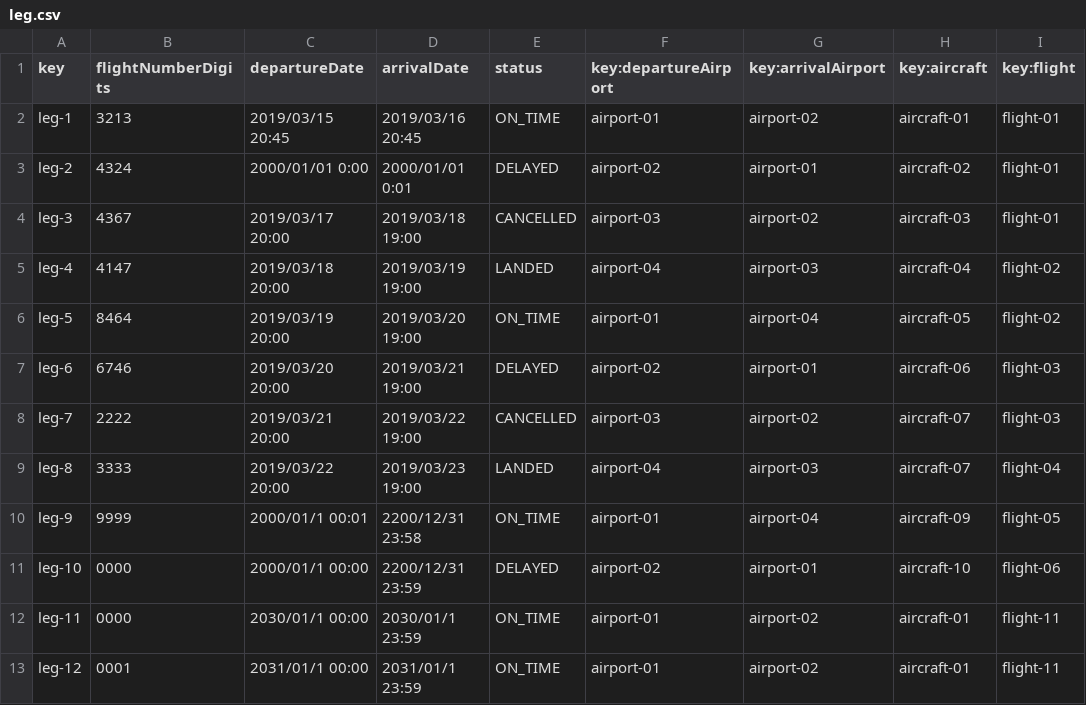
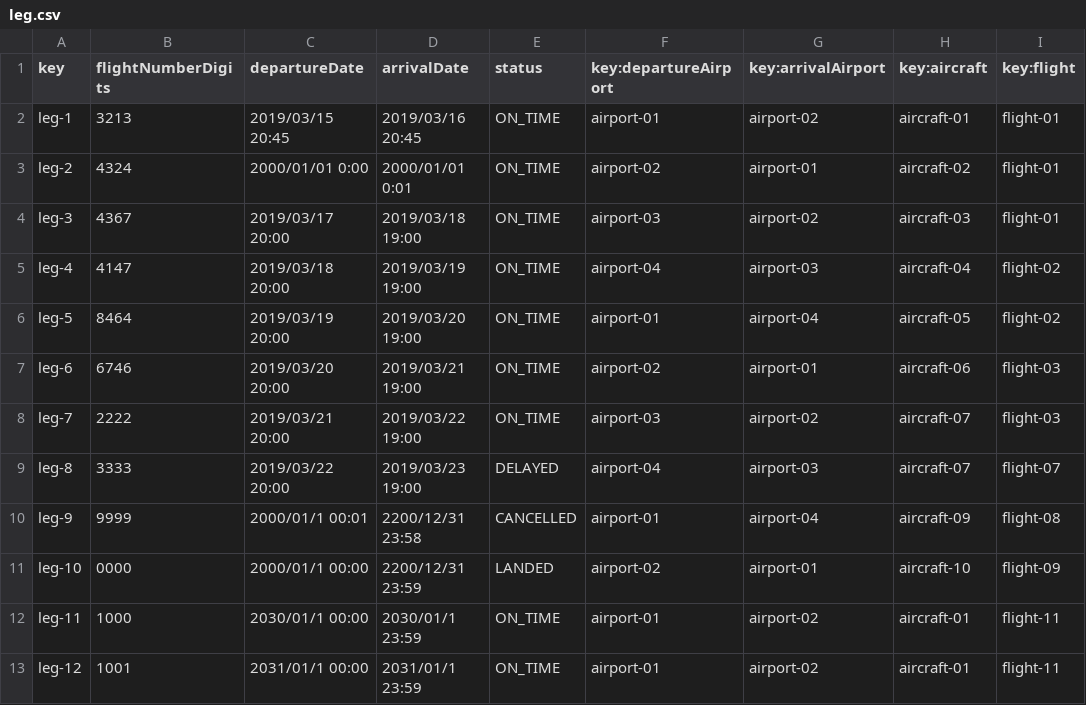
Before and after one commit to Emilio-115/DP2-Acme-ANS, a CSV file: src/main/resources/WEB-INF/data/sample/leg.csv, drawn as a sheet.

```diff
--- a/src/main/resources/WEB-INF/data/sample/leg.csv
+++ b/src/main/resources/WEB-INF/data/sample/leg.csv
@@ -2,12 +2,12 @@ key,flightNumberDigits,departureDate,arrivalDate,status,key:departureAirport,key
 leg-1,3213,2019/03/15 20:45,2019/03/16 20:45,ON_TIME,airport-01,airport-02,aircraft-01,flight-01
-leg-2,4324,2000/01/01 0:00,2000/01/01 0:01,DELAYED,airport-02,airport-01,aircraft-02,flight-01
-leg-3,4367,2019/03/17 20:00,2019/03/18 19:00,CANCELLED,airport-03,airport-02,aircraft-03,flight-01
-leg-4,4147,2019/03/18 20:00,2019/03/19 19:00,LANDED,airport-04,airport-03,aircraft-04,flight-02
+leg-2,4324,2000/01/01 0:00,2000/01/01 0:01,ON_TIME,airport-02,airport-01,aircraft-02,flight-01
+leg-3,4367,2019/03/17 20:00,2019/03/18 19:00,ON_TIME,airport-03,airport-02,aircraft-03,flight-01
+leg-4,4147,2019/03/18 20:00,2019/03/19 19:00,ON_TIME,airport-04,airport-03,aircraft-04,flight-02
 leg-5,8464,2019/03/19  20:00,2019/03/20 19:00,ON_TIME,airport-01,airport-04,aircraft-05,flight-02
-leg-6,6746,2019/03/20 20:00,2019/03/21 19:00,DELAYED,airport-02,airport-01,aircraft-06,flight-03
-leg-7,2222,2019/03/21 20:00,2019/03/22 19:00,CANCELLED,airport-03,airport-02,aircraft-07,flight-03
-leg-8,3333,2019/03/22 20:00,2019/03/23 19:00,LANDED,airport-04,airport-03,aircraft-07,flight-04
-leg-9,9999,2000/01/1 00:01,2200/12/31 23:58,ON_TIME,airport-01,airport-04,aircraft-09,flight-05
-leg-10,0000,2000/01/1 00:00,2200/12/31 23:59,DELAYED,airport-02,airport-01,aircraft-10,flight-06
-leg-11,0000,2030/01/1 00:00,2030/01/1 23:59,ON_TIME,airport-01,airport-02,aircraft-01,flight-11
-leg-12,0001,2031/01/1 00:00,2031/01/1 23:59,ON_TIME,airport-01,airport-02,aircraft-01,flight-11
+leg-6,6746,2019/03/20 20:00,2019/03/21 19:00,ON_TIME,airport-02,airport-01,aircraft-06,flight-03
+leg-7,2222,2019/03/21 20:00,2019/03/22 19:00,ON_TIME,airport-03,airport-02,aircraft-07,flight-03
+leg-8,3333,2019/03/22 20:00,2019/03/23 19:00,DELAYED,airport-04,airport-03,aircraft-07,flight-07
+leg-9,9999,2000/01/1 00:01,2200/12/31 23:58,CANCELLED,airport-01,airport-04,aircraft-09,flight-08
+leg-10,0000,2000/01/1 00:00,2200/12/31 23:59,LANDED,airport-02,airport-01,aircraft-10,flight-09
+leg-11,1000,2030/01/1 00:00,2030/01/1 23:59,ON_TIME,airport-01,airport-02,aircraft-01,flight-11
+leg-12,1001,2031/01/1 00:00,2031/01/1 23:59,ON_TIME,airport-01,airport-02,aircraft-01,flight-11
```
Also changed, not shown: src/main/resources/WEB-INF/data/sample/flight.csv, 2 other files.
